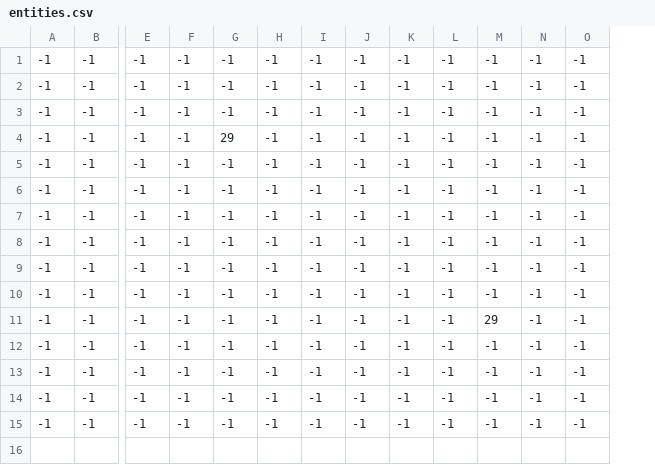
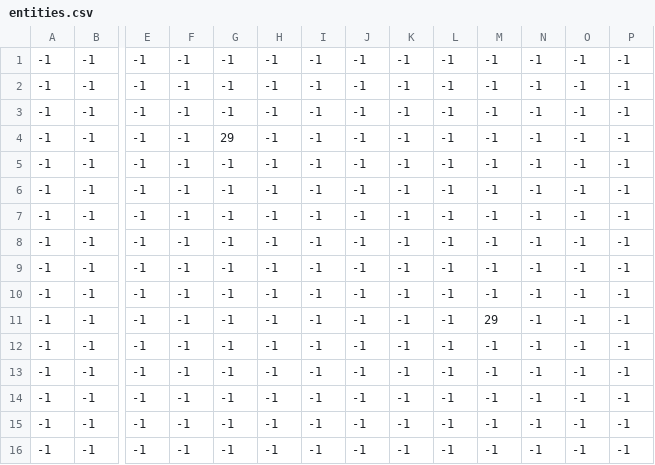
Before and after one commit to Socks-001/Xone, a CSV file: level_data/test_level/entities.csv, drawn as a sheet; only a part is shown, gaps mark what is left out; rows hold the shown columns only; the diff names each change by its address in the sheet, - before the commit and + after, or states it on an @@ line.

```diff
--- a/level_data/test_level/entities.csv
+++ b/level_data/test_level/entities.csv
+column P, rows 1-15: all -1
+row 16: -1 | -1 | -1 | -1 | -1 | -1 | -1 | -1 | -1 | -1 | -1 | -1 | -1 | -1
```
Also changed, not shown: level_data/test_level/floor.csv, level_data/test_level/lights.csv, 5 other files.
